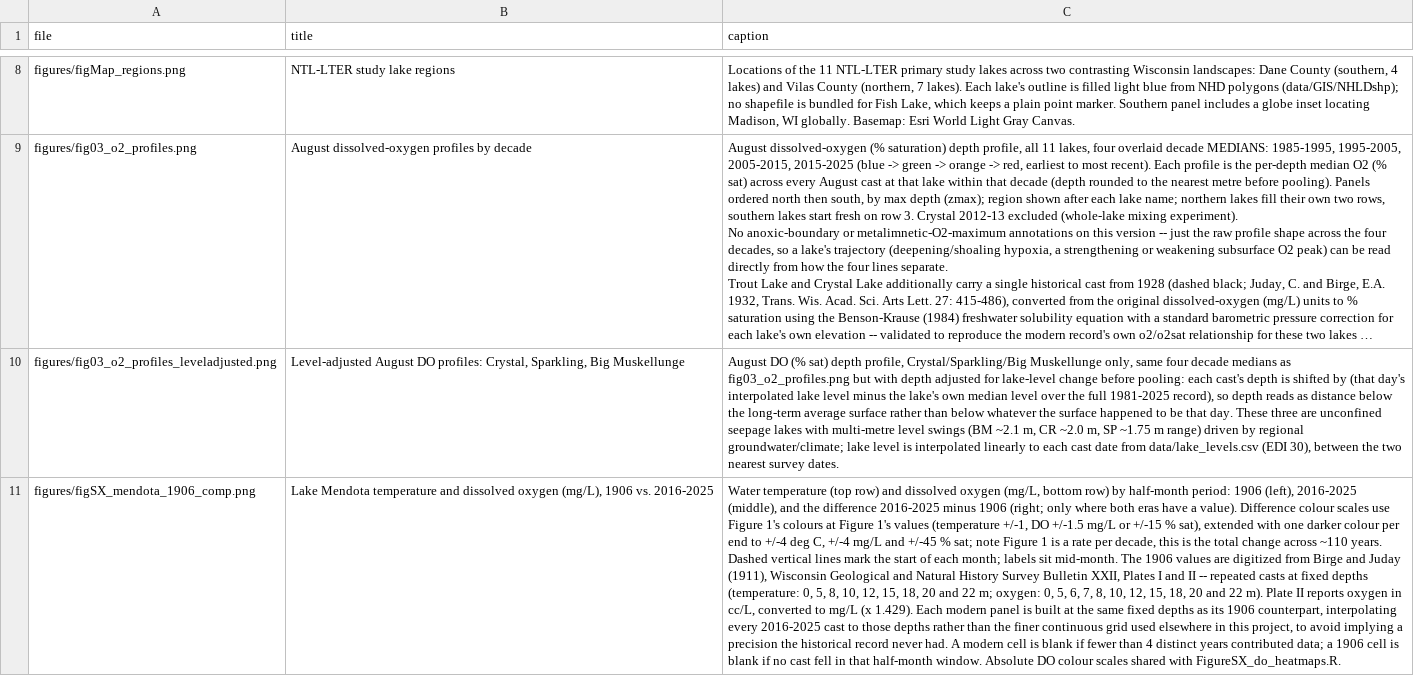
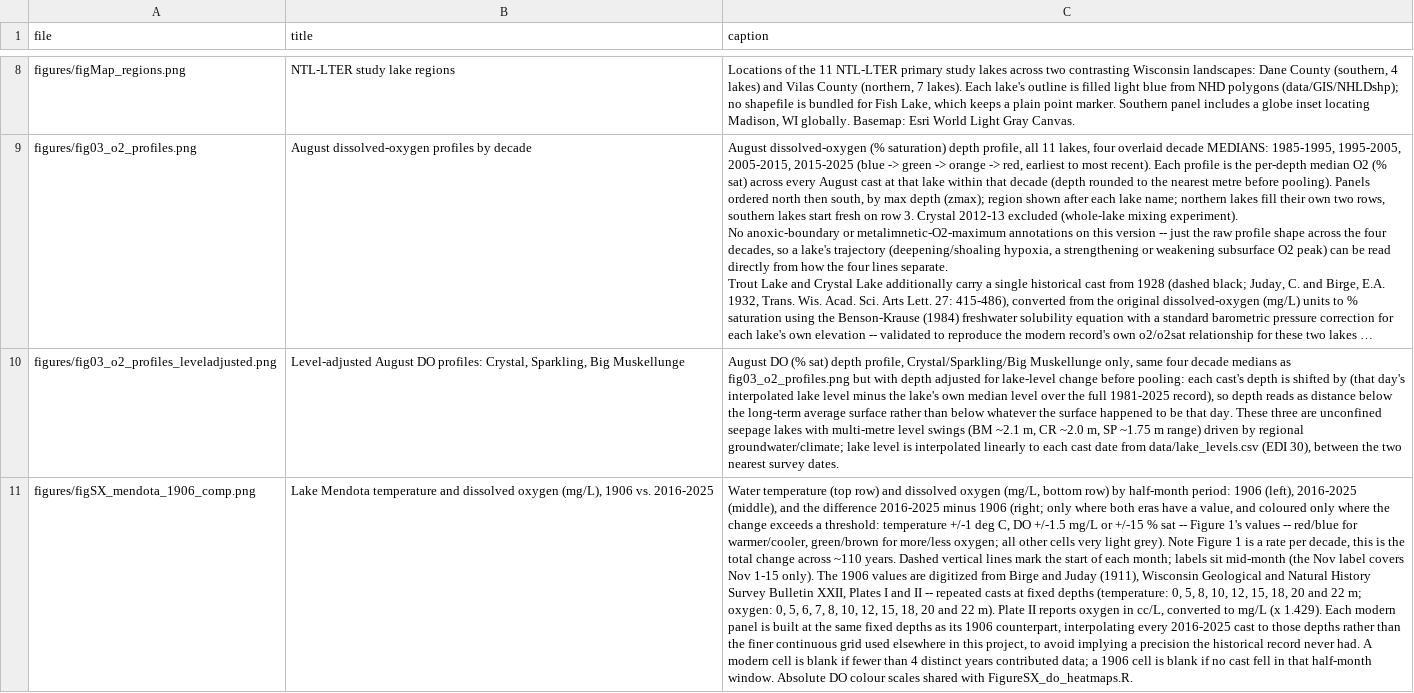
Before and after one commit to hdugan/ntl_do_trends, a CSV file: figures/captions.csv, drawn as a sheet; only a part is shown, gaps mark what is left out; long unchanged cells end in …; the diff covers the shown part only; the diff names each change by its address in the sheet, - before the commit and + after, or states it on an @@ line.

```diff
--- a/figures/captions.csv
+++ b/figures/captions.csv
-C11 (caption): …have a value). Difference colour scales use Figure 1's colours at Figure 1's values (temperature +/-1, DO +/-1.5 mg/L or +/-15 % sat), extended with one darker colour per end to +/-4 deg C, +/-4 mg/L and +/-45 % sat; note Figure 1 is a rate per decade, this is the total change across ~110 years. Dashed vertical lines mark the start of each month; labels sit mid-month. The 1906…
+C11 (caption): …have a value, and coloured only where the change exceeds a threshold: temperature +/-1 deg C, DO +/-1.5 mg/L or +/-15 % sat -- Figure 1's values -- red/blue for warmer/cooler, green/brown for more/less oxygen; all other cells very light grey). Note Figure 1 is a rate per decade, this is the total change across ~110 years. Dashed vertical lines mark the start of each month; labels sit mid-month (the Nov label covers Nov 1-15 only). The 1906…
```
Also changed, not shown: 1 edited cell elsewhere in this file, 4 other files.
